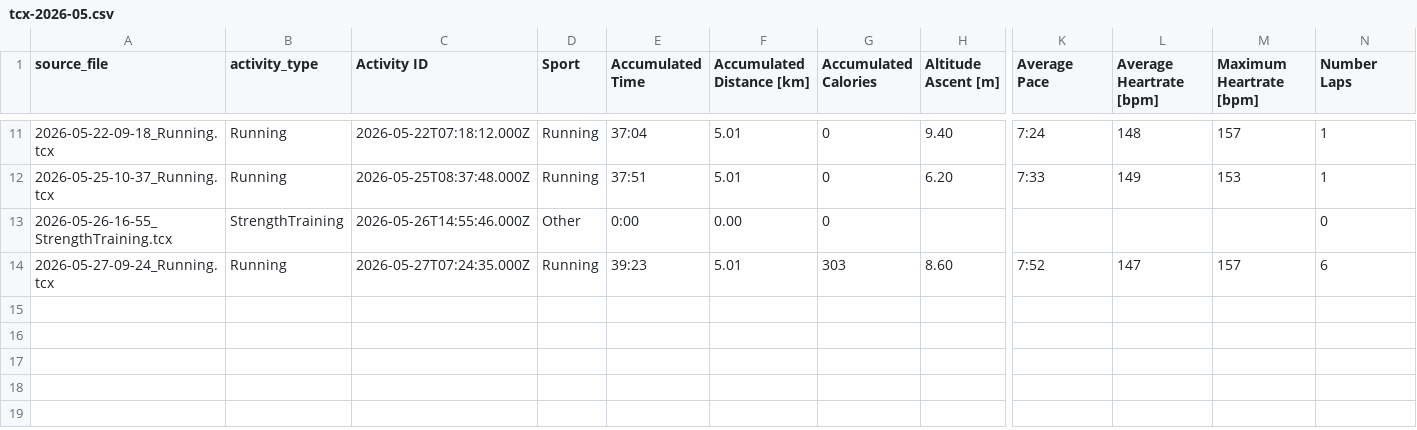
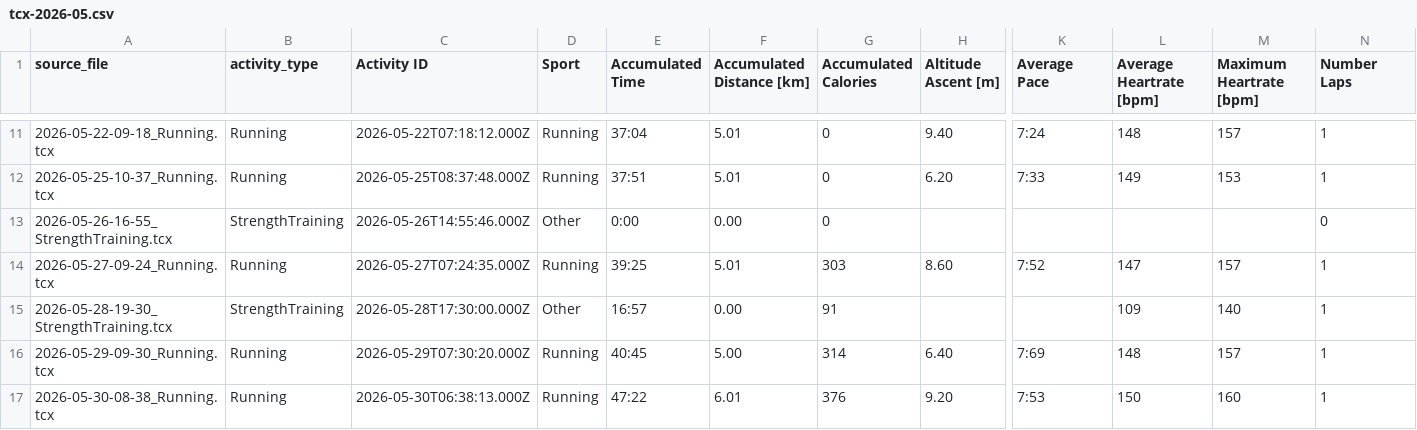
Before and after one commit to ncornag/ncornag, a CSV file: running/data/tcx-2026-05.csv, drawn as a sheet; only a part is shown, gaps mark what is left out; rows hold the shown columns only; the diff names each change by its address in the sheet, - before the commit and + after, or states it on an @@ line.

```diff
--- a/running/data/tcx-2026-05.csv
+++ b/running/data/tcx-2026-05.csv
-E14 (Accumulated Time): 39:23
+E14 (Accumulated Time): 39:25
-N14 (Number Laps): 6
+N14 (Number Laps): 1
+row 15: 2026-05-28-19-30_StrengthTraining.tcx | StrengthTraining | 2026-05-28T17:30:00.000Z | Other | 16:57 | 0.00 | 91 |  |  | 109 | 140 | 1
+row 16: 2026-05-29-09-30_Running.tcx | Running | 2026-05-29T07:30:20.000Z | Running | 40:45 | 5.00 | 314 | 6.40 | 7:69 | 148 | 157 | 1
+row 17: 2026-05-30-08-38_Running.tcx | Running | 2026-05-30T06:38:13.000Z | Running | 47:22 | 6.01 | 376 | 9.20 | 7:53 | 150 | 160 | 1
```
Also changed, not shown: 5 other files.
